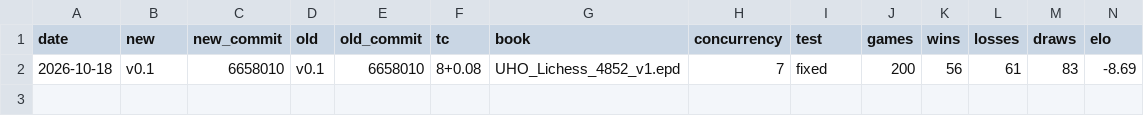
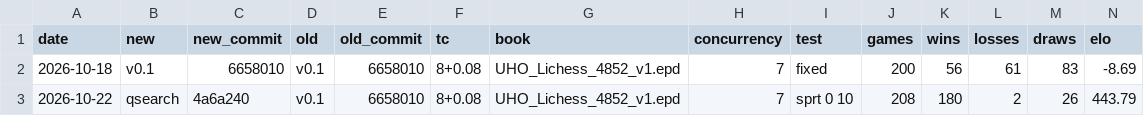
Before and after one commit to trzekar/chess-engine, a CSV file: results/matches.csv, drawn as a sheet; only a part is shown; rows hold the shown columns only; the diff names each change by its address in the sheet, - before the commit and + after, or states it on an @@ line.

Commit message:
Record the match of quiescence search against v0.1

```diff
--- a/results/matches.csv
+++ b/results/matches.csv
+row 3: 2026-10-22 | qsearch | 4a6a240 | v0.1 | 6658010 | 8+0.08 | UHO_Lichess_4852_v1.epd | 7 | sprt 0 10 | 208 | 180 | 2 | 26 | 443.79
```
